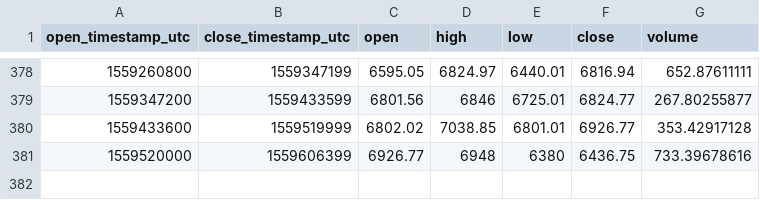
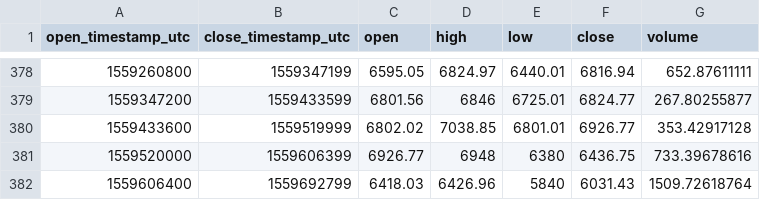
Before and after one commit to cryptobigbro/coinbasepro-BTC-GBP, a CSV file: coinbasepro-BTC-GBP-1d.csv, drawn as a sheet; only a part is shown, gaps mark what is left out.

```diff
--- a/coinbasepro-BTC-GBP-1d.csv
+++ b/coinbasepro-BTC-GBP-1d.csv
@@ -381 +381,2 @@ open_timestamp_utc,close_timestamp_utc,open,high,low,close,volume
 1559520000,1559606399,6926.77,6948,6380,6436.75,733.39678616
+1559606400,1559692799,6418.03,6426.96,5840,6031.43,1509.72618764
```
Also changed, not shown: coinbasepro-BTC-GBP-1h.csv, 1 other file.
